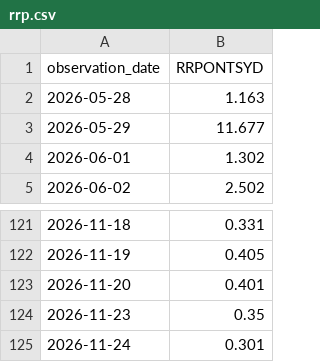
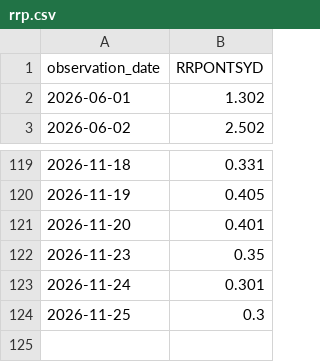
Before and after one commit to zero168-6688/macro-monitor, a CSV file: rrp.csv, drawn as a sheet; only a part is shown, gaps mark what is left out.

```diff
--- a/rrp.csv
+++ b/rrp.csv
@@ -1,4 +1,2 @@
 observation_date,RRPONTSYD
-2026-05-28,1.163
-2026-05-29,11.677
 2026-06-01,1.302
@@ -125 +123,2 @@ observation_date,RRPONTSYD
 2026-11-24,0.301
+2026-11-25,0.3
```
